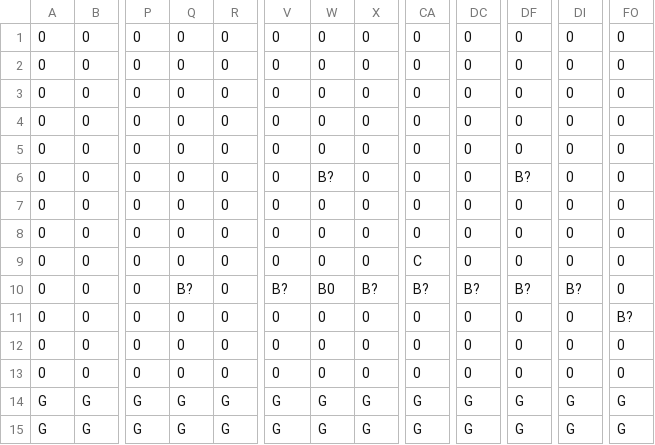
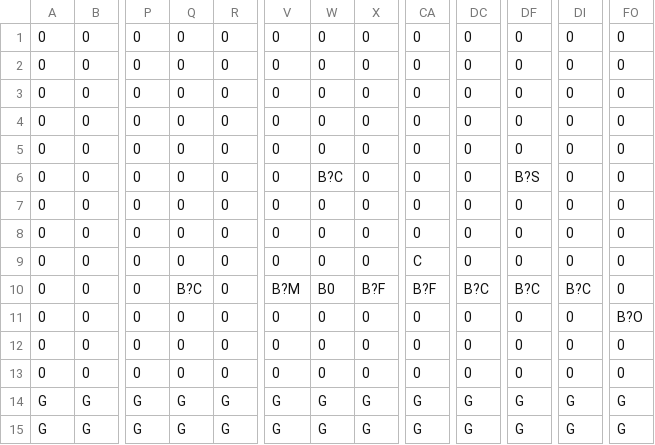
Before and after one commit to ttrmsy/SuperMario, a CSV file: Develop/Resource/Map/Stage_Object.csv, drawn as a sheet; only a part is shown, gaps mark what is left out; the diff names each change by its address in the sheet, - before the commit and + after, or states it on an @@ line.

Commit message:
まっぷさわった

```diff
--- a/Develop/Resource/Map/Stage_Object.csv
+++ b/Develop/Resource/Map/Stage_Object.csv
-W6: B?
+W6: B?C
-DF6: B?
+DF6: B?S
-Q10: B?
+Q10: B?C
-V10: B?
+V10: B?M
-X10: B?
+X10: B?F
-CA10: B?
+CA10: B?F
-DC10: B?
+DC10: B?C
-DF10: B?
+DF10: B?C
-DI10: B?
+DI10: B?C
-FO11: B?
+FO11: B?O
```
